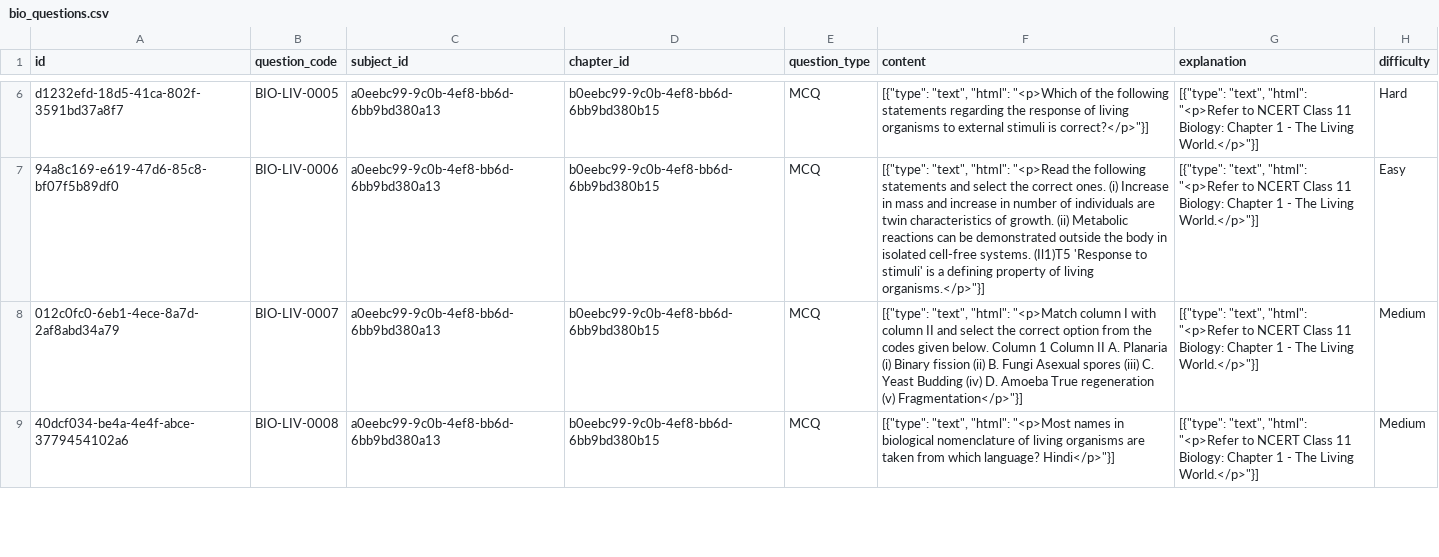
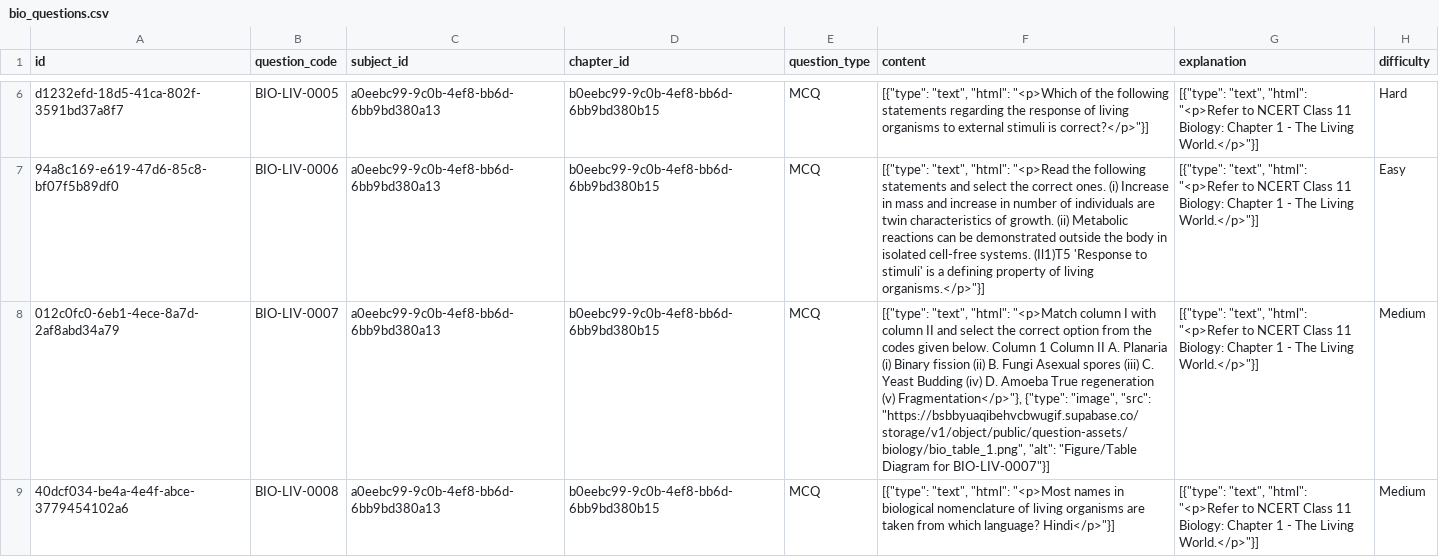
Before and after one commit to AllenUweS/Edu_forge, a CSV file: bio_questions.csv, drawn as a sheet; only a part is shown, gaps mark what is left out; the diff covers the shown part only; the diff names each change by its address in the sheet, - before the commit and + after, or states it on an @@ line.

```diff
--- a/bio_questions.csv
+++ b/bio_questions.csv
-F8 (content): …regeneration (v) Fragmentation</p>"}]
+F8 (content): …regeneration (v) Fragmentation</p>"}, {"type": "image", "src": "https://bsbbyuaqibehvcbwugif.supabase.co/storage/v1/object/public/question-assets/biology/bio_table_1.png", "alt": "Figure/Table Diagram for BIO-LIV-0007"}]
```
Also changed, not shown: 25 edited cells elsewhere in this file, chemistry_questions.csv, physics_questions.csv, 9 other files.
